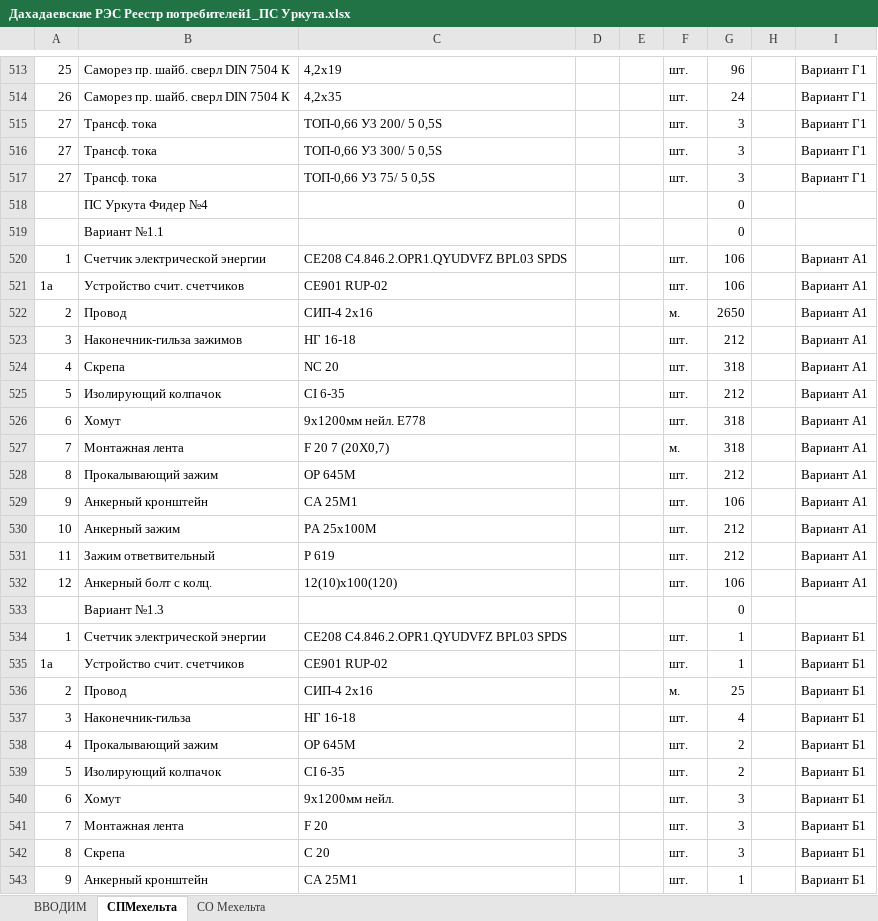
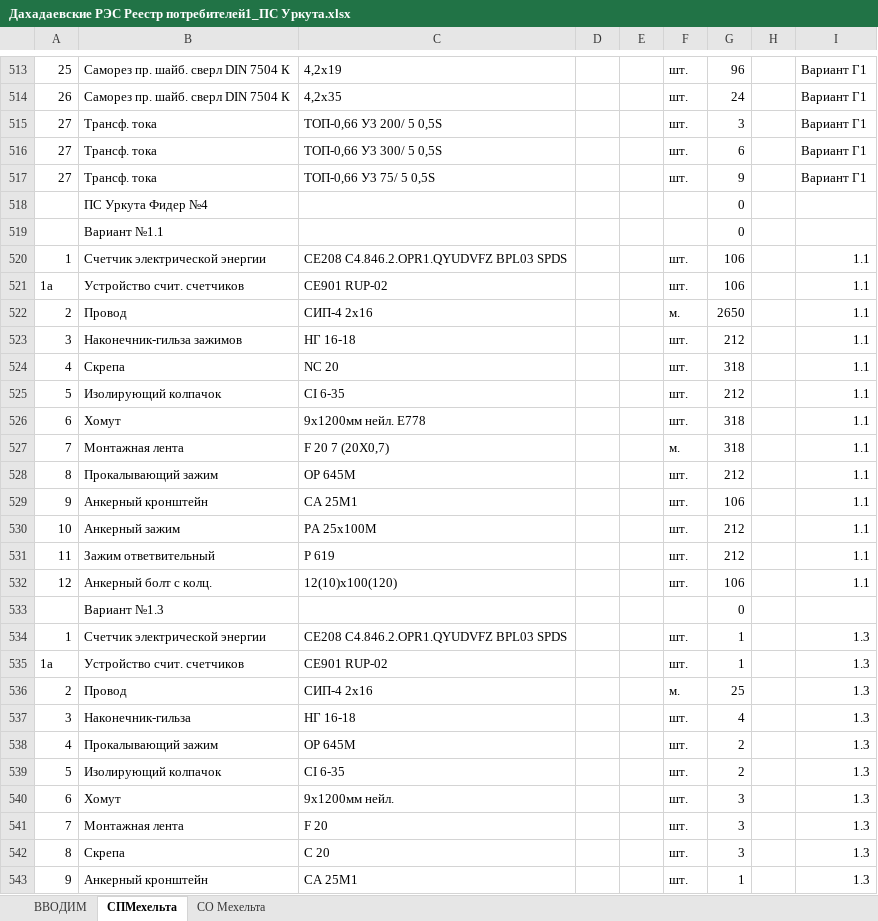
Before and after one commit to mrd441/DevicesSpecification, an Excel workbook: Дахадаевские РЭС Реестр потребителей1_result/Дахадаевские РЭС Реестр потребителей1_ПС Уркута.xlsx, sheet СПМехельта, drawn as a sheet; only a part is shown, gaps mark what is left out; values as stored, in another font and other column widths than the file's, no borders; the diff covers the shown part only; the diff names each change by its address in the sheet, - before the commit and + after, or states it on an @@ line.

```diff
--- a/Дахадаевские РЭС Реестр потребителей1_result/Дахадаевские РЭС Реестр потребителей1_ПС Уркута.xlsx (sheet СПМехельта)
+++ b/Дахадаевские РЭС Реестр потребителей1_result/Дахадаевские РЭС Реестр потребителей1_ПС Уркута.xlsx (sheet СПМехельта)
-G516: 3
+G516: 6
-G517: 3
+G517: 9
-I520:I532: Вариант А1
+I520:I532: 1.1
-I534:I543: Вариант Б1
+I534:I543: 1.3
```
Also changed, not shown: 206 edited cells elsewhere in this sheet, sheet СО Мехельта, formulas that keep their value, charts or pictures, Варианты устройства ТТ, Отвл.xlsx, Дахадаевские РЭС Реестр потребителей1_result/Дахадаевские РЭС Реестр потребителей1_ПС Кубачи.xlsx, 26 other files.
